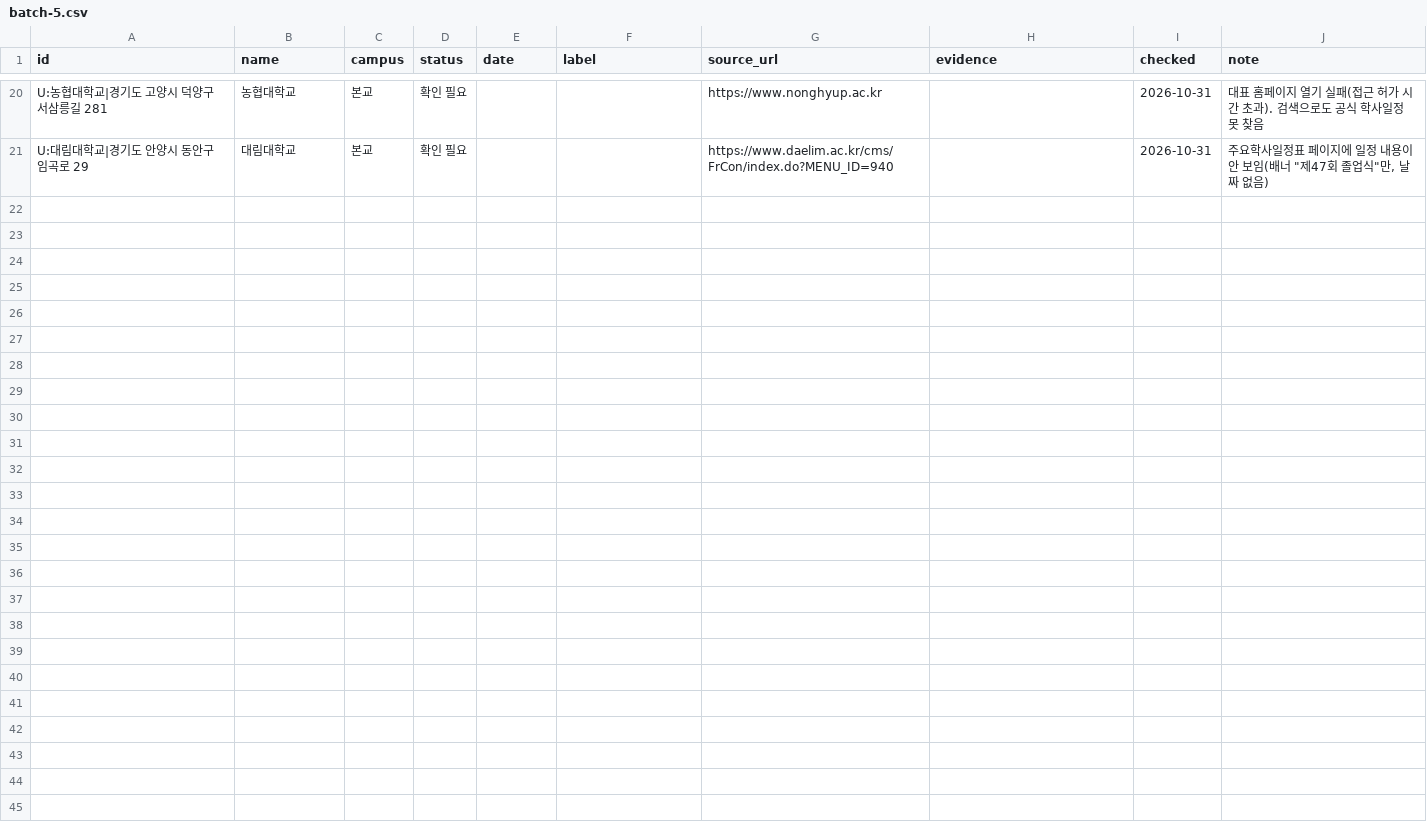
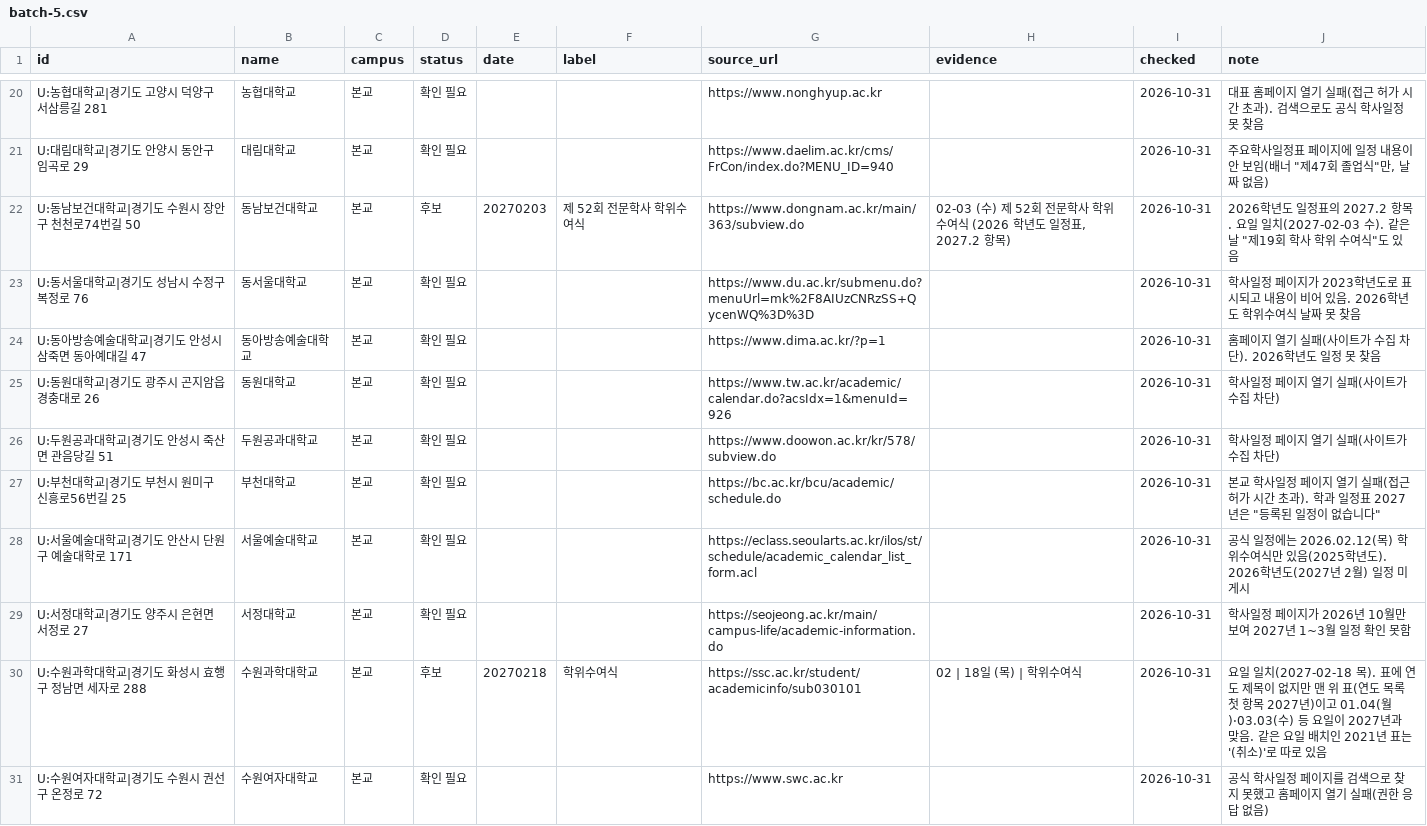
Before and after one commit to best15993232-sudo/flower-planner, a CSV file: docs/univ-survey/batch-5.csv, drawn as a sheet; only a part is shown, gaps mark what is left out; the diff names each change by its address in the sheet, - before the commit and + after, or states it on an @@ line.

```diff
--- a/docs/univ-survey/batch-5.csv
+++ b/docs/univ-survey/batch-5.csv
+row 22: U:동남보건대학교|경기도 수원시 장안구 천천로74번길 50 | 동남보건대학교 | 본교 | 후보 | 20270203 | 제 52회 전문학사 학위수여식 | https://www.dongnam.ac.kr/main/363/subview.do | 02-03 (수) 제 52회 전문학사 학위수여식 (2026 학년도 일정표, 2027.2 항목) | 2026-10-31 | 2026학년도 일정표의 2027.2 항목. 요일 일치(2027-02-03 수). 같은 날 "제19회 학사 학위 수여식"도 있음
+row 23: U:동서울대학교|경기도 성남시 수정구 복정로 76 | 동서울대학교 | 본교 | 확인 필요 |  |  | https://www.du.ac.kr/submenu.do?menuUrl=mk%2F8AIUzCNRzSS+QycenWQ%3D%3D |  | 2026-10-31 | 학사일정 페이지가 2023학년도로 표시되고 내용이 비어 있음. 2026학년도 학위수여식 날짜 못 찾음
+row 24: U:동아방송예술대학교|경기도 안성시 삼죽면 동아예대길 47 | 동아방송예술대학교 | 본교 | 확인 필요 |  |  | https://www.dima.ac.kr/?p=1 |  | 2026-10-31 | 홈페이지 열기 실패(사이트가 수집 차단). 2026학년도 일정 못 찾음
+row 25: U:동원대학교|경기도 광주시 곤지암읍 경충대로 26 | 동원대학교 | 본교 | 확인 필요 |  |  | https://www.tw.ac.kr/academic/calendar.do?acsIdx=1&menuId=926 |  | 2026-10-31 | 학사일정 페이지 열기 실패(사이트가 수집 차단)
+row 26: U:두원공과대학교|경기도 안성시 죽산면 관음당길 51 | 두원공과대학교 | 본교 | 확인 필요 |  |  | https://www.doowon.ac.kr/kr/578/subview.do |  | 2026-10-31 | 학사일정 페이지 열기 실패(사이트가 수집 차단)
+row 27: U:부천대학교|경기도 부천시 원미구 신흥로56번길 25 | 부천대학교 | 본교 | 확인 필요 |  |  | https://bc.ac.kr/bcu/academic/schedule.do |  | 2026-10-31 | 본교 학사일정 페이지 열기 실패(접근 허가 시간 초과). 학과 일정표 2027년은 "등록된 일정이 없습니다"
+row 28: U:서울예술대학교|경기도 안산시 단원구 예술대학로 171 | 서울예술대학교 | 본교 | 확인 필요 |  |  | https://eclass.seoularts.ac.kr/ilos/st/schedule/academic_calendar_list_form.acl |  | 2026-10-31 | 공식 일정에는 2026.02.12(목) 학위수여식만 있음(2025학년도). 2026학년도(2027년 2월) 일정 미게시
+row 29: U:서정대학교|경기도 양주시 은현면 서정로 27 | 서정대학교 | 본교 | 확인 필요 |  |  | https://seojeong.ac.kr/main/campus-life/academic-information.do |  | 2026-10-31 | 학사일정 페이지가 2026년 10월만 보여 2027년 1~3월 일정 확인 못함
+row 30: U:수원과학대학교|경기도 화성시 효행구 정남면 세자로 288 | 수원과학대학교 | 본교 | 후보 | 20270218 | 학위수여식 | https://ssc.ac.kr/student/academicinfo/sub030101 | 02 | 18일 (목) | 학위수여식 | 2026-10-31 | 요일 일치(2027-02-18 목). 표에 연도 제목이 없지만 맨 위 표(연도 목록 첫 항목 2027년)이고 01.04(월)·03.03(수) 등 요일이 2027년과 맞음. 같은 요일 배치인 2021년 표는 '(취소)'로 따로 있음
+row 31: U:수원여자대학교|경기도 수원시 권선구 온정로 72 | 수원여자대학교 | 본교 | 확인 필요 |  |  | https://www.swc.ac.kr |  | 2026-10-31 | 공식 학사일정 페이지를 검색으로 찾지 못했고 홈페이지 열기 실패(권한 응답 없음)
```
